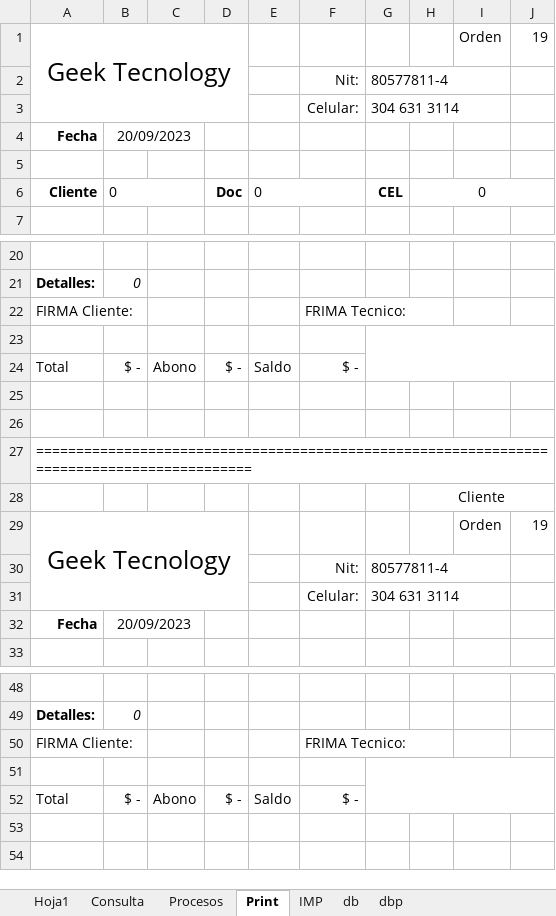
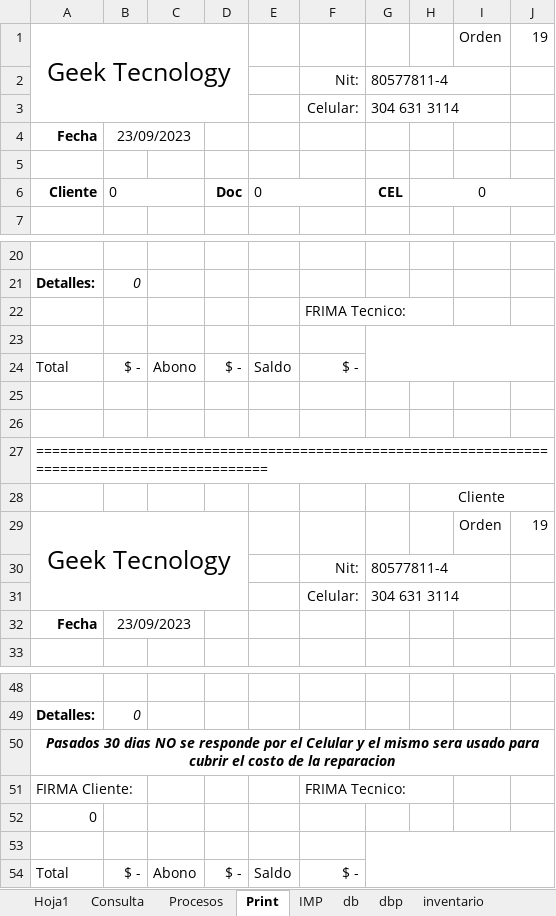
Before and after one commit to armandLizarazo/gtech, an Excel workbook: jonathan/cst.xlsm, sheet Print, drawn as a sheet; only a part is shown, gaps mark what is left out; values as stored, in another font and other column widths than the file's, no borders; conditional formats not drawn; the diff names each change by its address in the sheet, - before the commit and + after, or states it on an @@ line.

```diff
--- a/jonathan/cst.xlsm (sheet Print)
+++ b/jonathan/cst.xlsm (sheet Print)
+sheet tab: inventario
-B4: 20/09/2023
+B4: 23/09/2023
-A22: FIRMA Cliente:
+A22: (empty)
-A27: ===========================================================================================
+A27: =============================================================================================
-B32: 20/09/2023
+B32: 23/09/2023
+row 50: Pasados 30 dias NO se responde por el Celular y el mismo sera usado para cubrir el costo de la reparacion
+row 52: 0
```
Also changed, not shown: sheet Consulta, sheet dbp, sheet Procesos, sheet db, sheet Hoja1, formulas that keep their value, charts or pictures, 3 other files.
